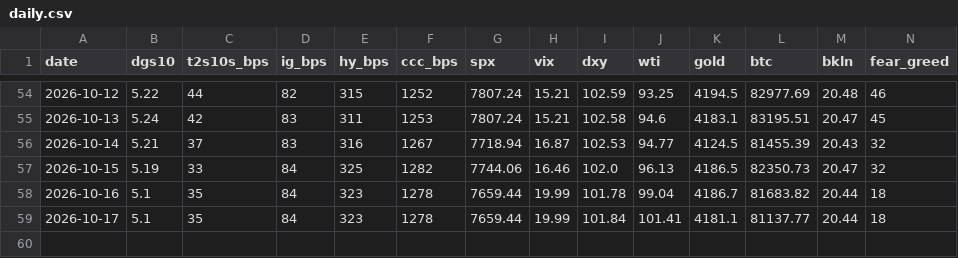
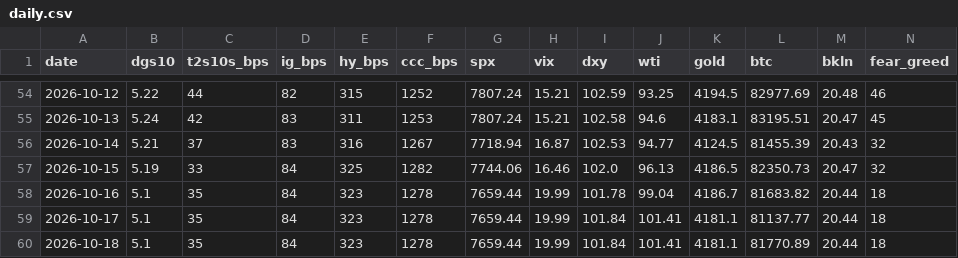
Before and after one commit to liamshields4/terminal, a CSV file: history/daily.csv, drawn as a sheet; only a part is shown, gaps mark what is left out.

```diff
--- a/history/daily.csv
+++ b/history/daily.csv
@@ -59 +59,2 @@ date,dgs10,t2s10s_bps,ig_bps,hy_bps,ccc_bps,spx,vix,dxy,wti,gold,btc,bkln,fear_g
 2026-10-17,5.1,35,84,323,1278,7659.44,19.99,101.84,101.41,4181.1,81137.77,20.44,18
+2026-10-18,5.1,35,84,323,1278,7659.44,19.99,101.84,101.41,4181.1,81770.89,20.44,18
```
Also changed, not shown: 1 other file.
